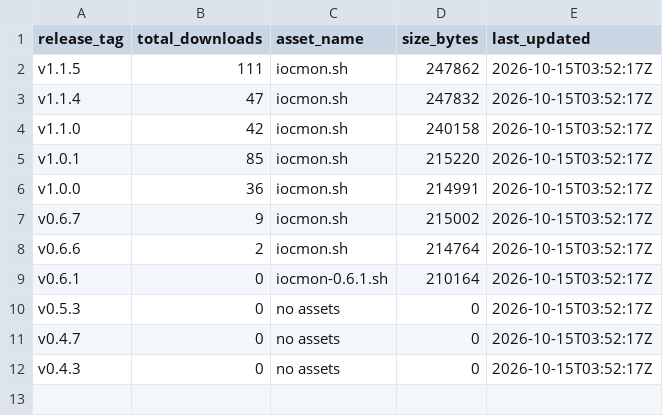
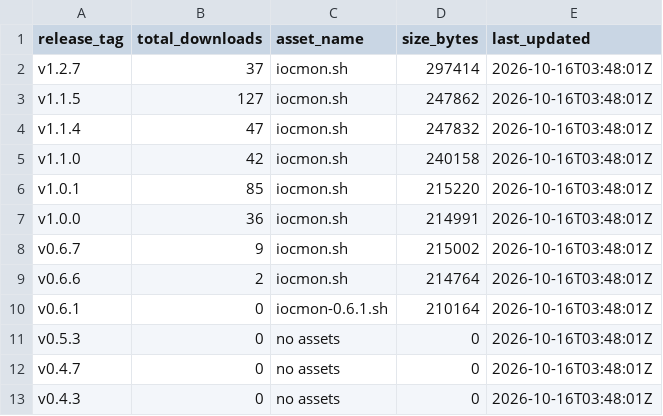
Before and after one commit to ViktorJp/IOCMON, a CSV file: metrics/release_downloads.csv, drawn as a sheet.

```diff
--- a/metrics/release_downloads.csv
+++ b/metrics/release_downloads.csv
@@ -1,12 +1,13 @@
 release_tag,total_downloads,asset_name,size_bytes,last_updated
-v1.1.5,111,iocmon.sh,247862,2026-10-15T03:52:17Z
-v1.1.4,47,iocmon.sh,247832,2026-10-15T03:52:17Z
-v1.1.0,42,iocmon.sh,240158,2026-10-15T03:52:17Z
-v1.0.1,85,iocmon.sh,215220,2026-10-15T03:52:17Z
-v1.0.0,36,iocmon.sh,214991,2026-10-15T03:52:17Z
-v0.6.7,9,iocmon.sh,215002,2026-10-15T03:52:17Z
-v0.6.6,2,iocmon.sh,214764,2026-10-15T03:52:17Z
-v0.6.1,0,iocmon-0.6.1.sh,210164,2026-10-15T03:52:17Z
-v0.5.3,0,no assets,0,2026-10-15T03:52:17Z
-v0.4.7,0,no assets,0,2026-10-15T03:52:17Z
-v0.4.3,0,no assets,0,2026-10-15T03:52:17Z
+v1.2.7,37,iocmon.sh,297414,2026-10-16T03:48:01Z
+v1.1.5,127,iocmon.sh,247862,2026-10-16T03:48:01Z
+v1.1.4,47,iocmon.sh,247832,2026-10-16T03:48:01Z
+v1.1.0,42,iocmon.sh,240158,2026-10-16T03:48:01Z
+v1.0.1,85,iocmon.sh,215220,2026-10-16T03:48:01Z
+v1.0.0,36,iocmon.sh,214991,2026-10-16T03:48:01Z
+v0.6.7,9,iocmon.sh,215002,2026-10-16T03:48:01Z
+v0.6.6,2,iocmon.sh,214764,2026-10-16T03:48:01Z
+v0.6.1,0,iocmon-0.6.1.sh,210164,2026-10-16T03:48:01Z
+v0.5.3,0,no assets,0,2026-10-16T03:48:01Z
+v0.4.7,0,no assets,0,2026-10-16T03:48:01Z
+v0.4.3,0,no assets,0,2026-10-16T03:48:01Z
```
